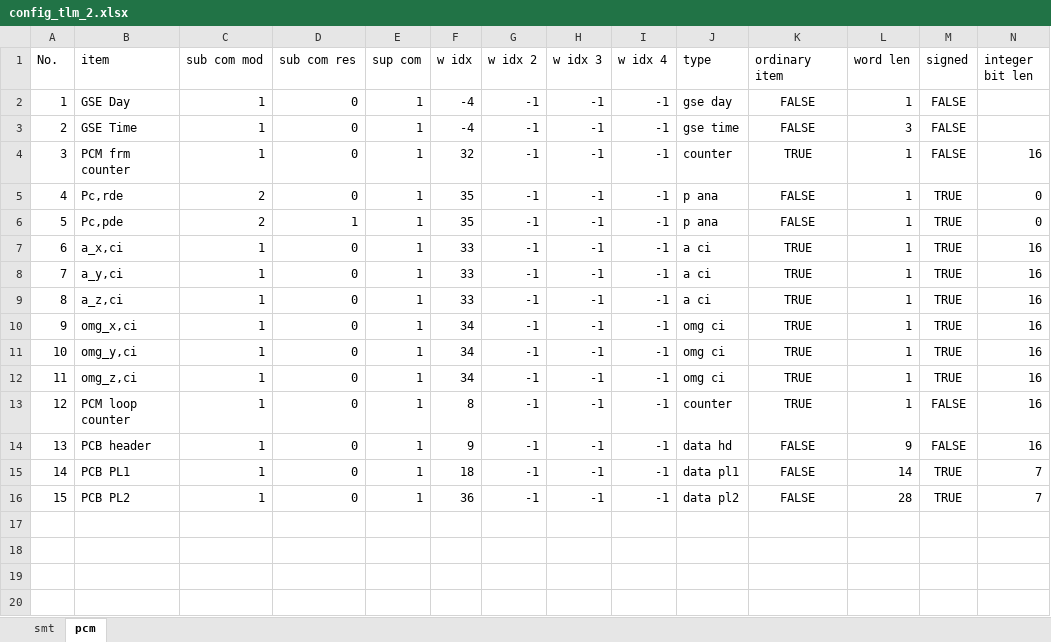
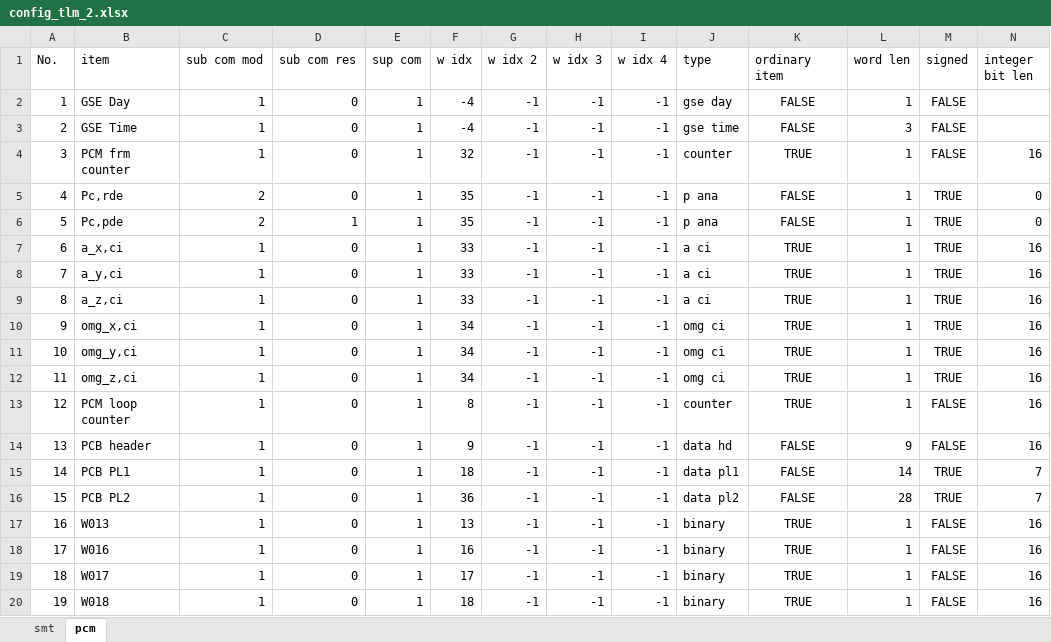
Before and after one commit to akirakawasaki/DES-QL, an Excel workbook: ql-async/config_tlm_2.xlsx, sheet pcm, drawn as a sheet; only a part is shown; values as stored, in another font and other column widths than the file's, no borders; rows hold the shown columns only; the diff names each change by its address in the sheet, - before the commit and + after, or states it on an @@ line.

```diff
--- a/ql-async/config_tlm_2.xlsx (sheet pcm)
+++ b/ql-async/config_tlm_2.xlsx (sheet pcm)
+row 17: 16 | W013 | 1 | 0 | 1 | 13 | -1 | -1 | -1 | binary | TRUE | 1 | FALSE | 16
+row 18: 17 | W016 | 1 | 0 | 1 | 16 | -1 | -1 | -1 | binary | TRUE | 1 | FALSE | 16
+row 19: 18 | W017 | 1 | 0 | 1 | 17 | -1 | -1 | -1 | binary | TRUE | 1 | FALSE | 16
+row 20: 19 | W018 | 1 | 0 | 1 | 18 | -1 | -1 | -1 | binary | TRUE | 1 | FALSE | 16
```
Also changed, not shown: sheet smt, 1 other file.
